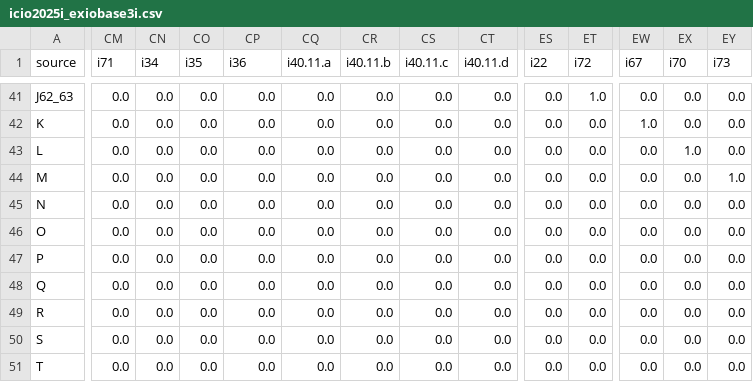
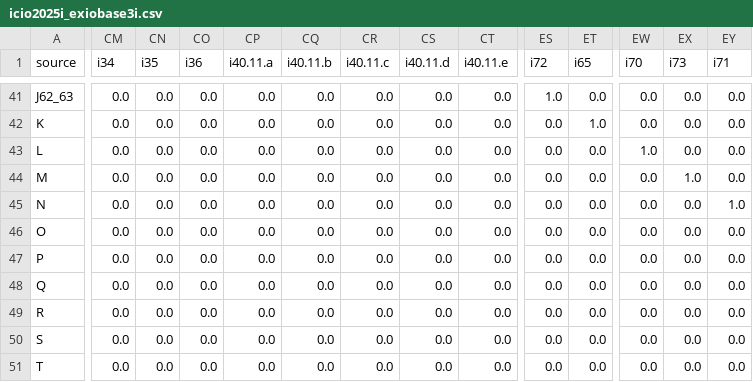
Before and after one commit to EXIOBASE/00-concordances-public, a CSV file: concordances/international/_wide/icio2025i_exiobase3i.csv, drawn as a sheet; only a part is shown, gaps mark what is left out; the diff covers the shown part only; the diff names each change by its address in the sheet, - before the commit and + after, or states it on an @@ line.

```diff
--- a/concordances/international/_wide/icio2025i_exiobase3i.csv
+++ b/concordances/international/_wide/icio2025i_exiobase3i.csv
-CM1: i71
+CM1: i34
-CN1: i34
+CN1: i35
-CO1: i35
+CO1: i36
-CP1: i36
+CP1: i40.11.a
-CQ1: i40.11.a
+CQ1: i40.11.b
-CR1: i40.11.b
+CR1: i40.11.c
-CS1: i40.11.c
+CS1: i40.11.d
-CT1: i40.11.d
+CT1: i40.11.e
-ES1: i22
+ES1: i72
-ET1: i72
+ET1: i65
-EW1: i67
+EW1: i70
-EX1: i70
+EX1: i73
-EY1: i73
+EY1: i71
-ES41 (i72): 0.0
+ES41 (i72): 1.0
-ET41 (i65): 1.0
+ET41 (i65): 0.0
-ET42 (i65): 0.0
+ET42 (i65): 1.0
-EW42 (i70): 1.0
+EW42 (i70): 0.0
-EW43 (i70): 0.0
+EW43 (i70): 1.0
-EX43 (i73): 1.0
+EX43 (i73): 0.0
-EX44 (i73): 0.0
+EX44 (i73): 1.0
-EY44 (i71): 1.0
+EY44 (i71): 0.0
-EY45 (i71): 0.0
+EY45 (i71): 1.0
```
Also changed, not shown: 85 edited cells elsewhere in this file, concordances/international/icio2025i_exiobase3i.csv, 2 other files.
